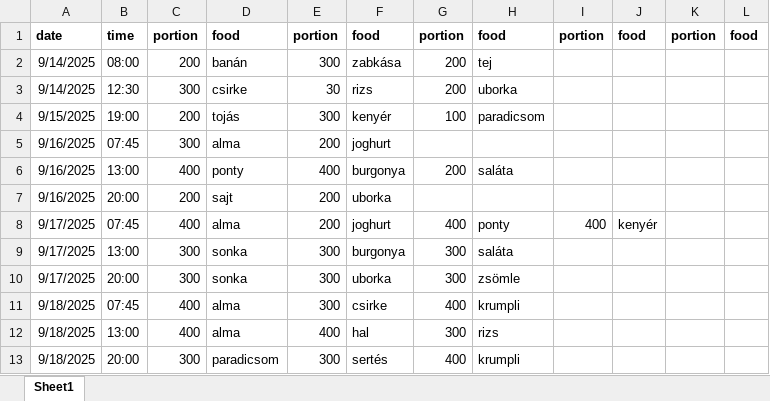
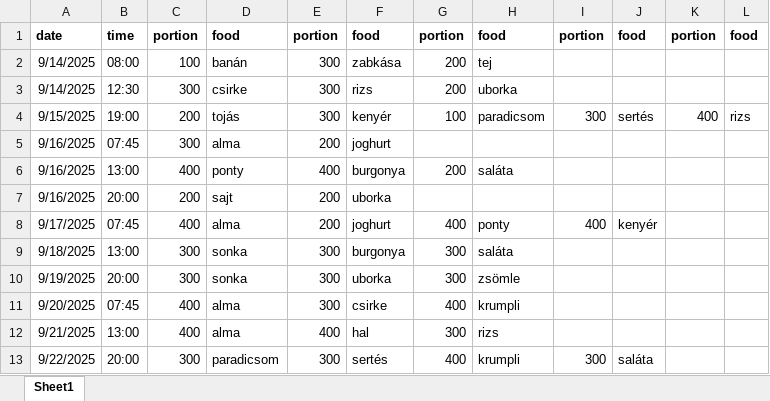
Before and after one commit to minorharpman/ai_prog_pub, an Excel workbook: pandas/sajat_projekt/mit_ettem.xlsx, sheet Sheet1, drawn as a sheet; values as stored, in another font and other column widths than the file's, no borders; the diff names each change by its address in the sheet, - before the commit and + after, or states it on an @@ line.

```diff
--- a/pandas/sajat_projekt/mit_ettem.xlsx (sheet Sheet1)
+++ b/pandas/sajat_projekt/mit_ettem.xlsx (sheet Sheet1)
-C2: 200
+C2: 100
-E3: 30
+E3: 300
-I4: (empty)
+I4: 300
-J4: (empty)
+J4: sertés
-K4: (empty)
+K4: 400
-L4: (empty)
+L4: rizs
-A9: 9/17/2025
+A9: 9/18/2025
-A10: 9/17/2025
+A10: 9/19/2025
-A11: 9/18/2025
+A11: 9/20/2025
-A12: 9/18/2025
+A12: 9/21/2025
-A13: 9/18/2025
+A13: 9/22/2025
-I13: (empty)
+I13: 300
-J13: (empty)
+J13: saláta
```
Also changed, not shown: 1 other file.
